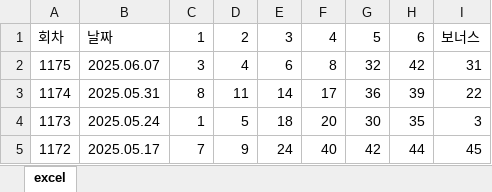
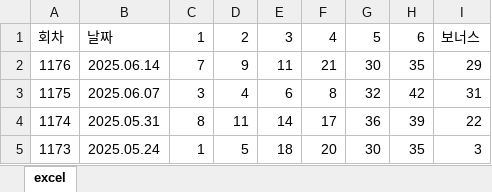
Before and after one commit to ziego0445/lottoGPT, an Excel workbook: public/lotto.xlsx, sheet excel, drawn as a sheet; only a part is shown; the shorter side is filled out with more unchanged rows; values as stored, in another font and other column widths than the file's, no borders; the diff names each change by its address in the sheet, - before the commit and + after, or states it on an @@ line.

Commit message:
update lotto

```diff
--- a/public/lotto.xlsx (sheet excel)
+++ b/public/lotto.xlsx (sheet excel)
+row 2: 1176 | 2025.06.14 | 7 | 9 | 11 | 21 | 30 | 35 | 29
```
